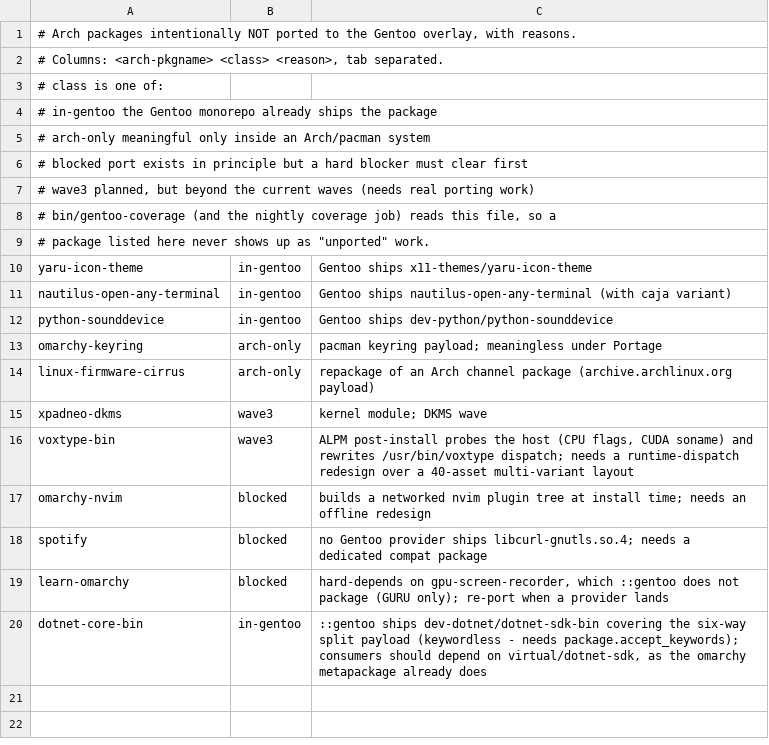
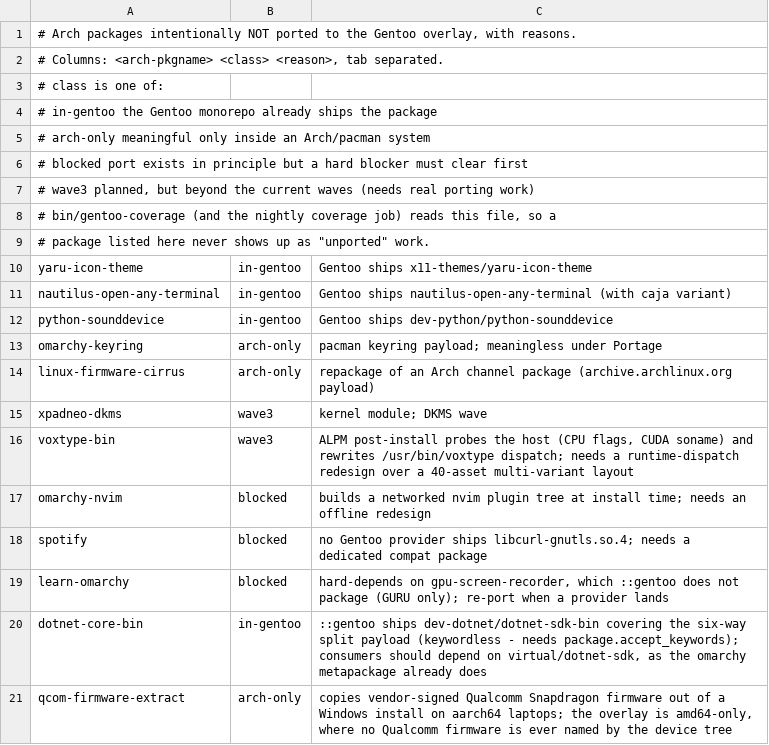
Before and after one commit to Lax/omarchy-gentoo, a TSV file: helpers/gentoo-skip.tsv, drawn as a sheet; the diff names each change by its address in the sheet, - before the commit and + after, or states it on an @@ line.

Commit message:
qcom-firmware-extract: skip (aarch64-only)
Copies vendor-signed Qualcomm Snapdragon firmware named by the running
device tree out of a Windows install; meaningful only on aarch64
Snapdragon laptops, and the overlay is amd64-only.

```diff
--- a/helpers/gentoo-skip.tsv
+++ b/helpers/gentoo-skip.tsv
+row 21: qcom-firmware-extract | arch-only | copies vendor-signed Qualcomm Snapdragon firmware out of a Windows install on aarch64 laptops; the overlay is amd64-only, where no Qualcomm firmware is ever named by the device tree
```
